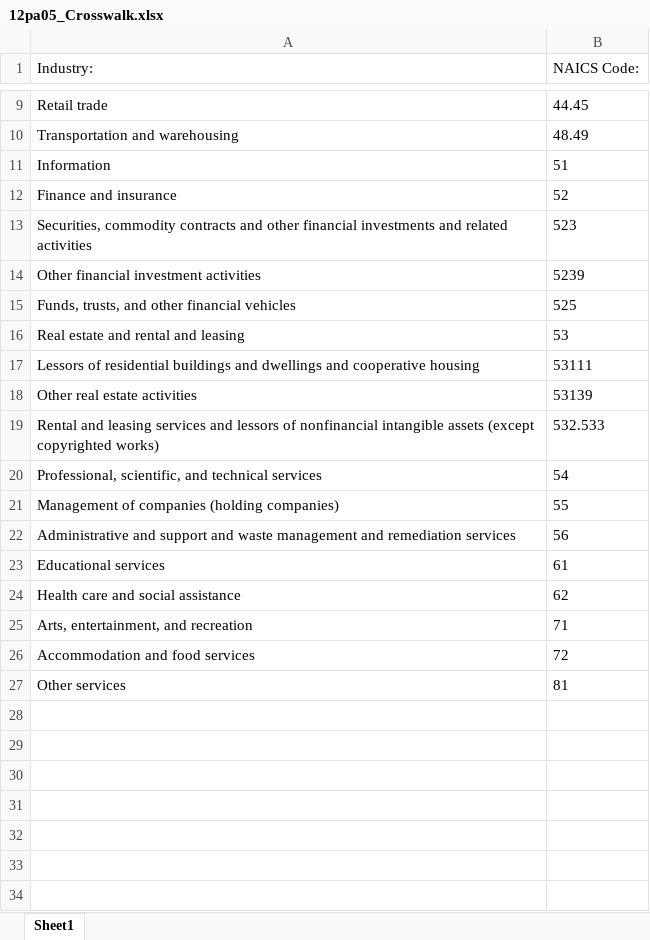
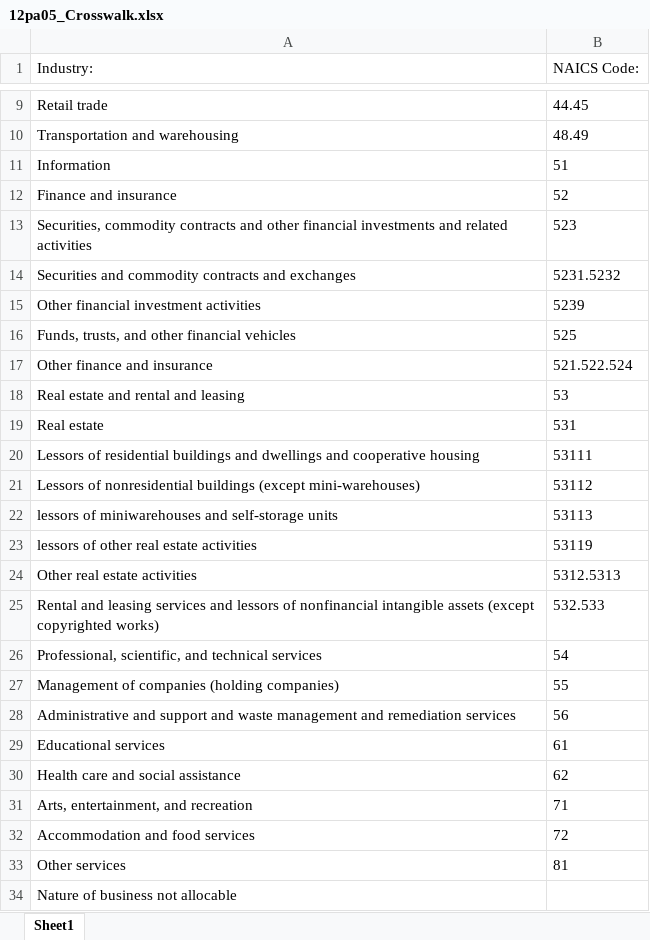
Before and after one commit to PSLmodels/OG-Core, an Excel workbook: Data/Calibration/DepreciationParameters/Program/data/SOI_Partner/Crosswalks/12pa05_Crosswalk.xlsx, sheet Sheet1, drawn as a sheet; only a part is shown, gaps mark what is left out; values as stored, in another font and other column widths than the file's, no borders; addresses are those after the commit; the diff names each change by its address in the sheet, - before the commit and + after, or states it on an @@ line.

Commit message:
Completed section 2.3.1, distributing the BEA's breakdown of fixed assets across industry and sector.  The script now calculates FA economic depreciation rates for industry and sector using BEA data on depreciation rates by asset type.

```diff
--- a/Data/Calibration/DepreciationParameters/Program/data/SOI_Partner/Crosswalks/12pa05_Crosswalk.xlsx (sheet Sheet1)
+++ b/Data/Calibration/DepreciationParameters/Program/data/SOI_Partner/Crosswalks/12pa05_Crosswalk.xlsx (sheet Sheet1)
+row 14: Securities and commodity contracts and exchanges | 5231.5232
+row 17: Other finance and insurance | 521.522.524
+row 19: Real estate | 531
+row 21: Lessors of nonresidential buildings (except mini-warehouses) | 53112
+row 22: lessors of miniwarehouses and self-storage units | 53113
+row 23: lessors of other real estate activities | 53119
-B24 (NAICS Code:): 53139
+B24 (NAICS Code:): 5312.5313
+row 34: Nature of business not allocable
```
Also changed, not shown: Data/Calibration/DepreciationParameters/Program/data/SOI_Proprietorships/Farm_Data.xlsx, 11 other files.
